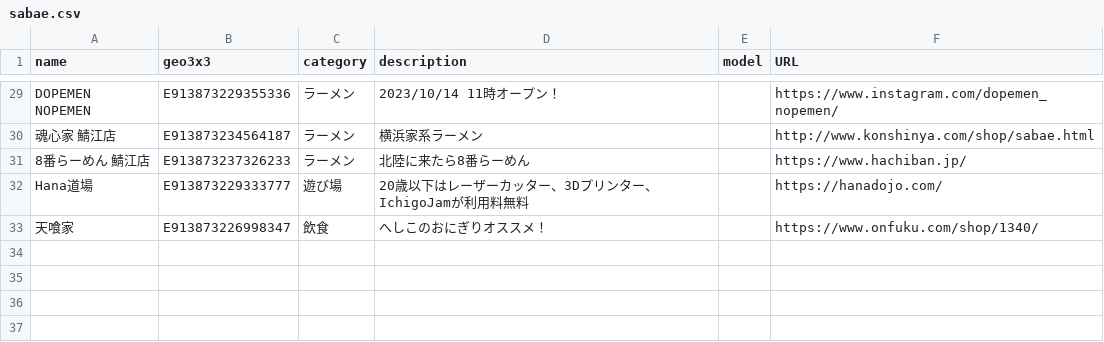
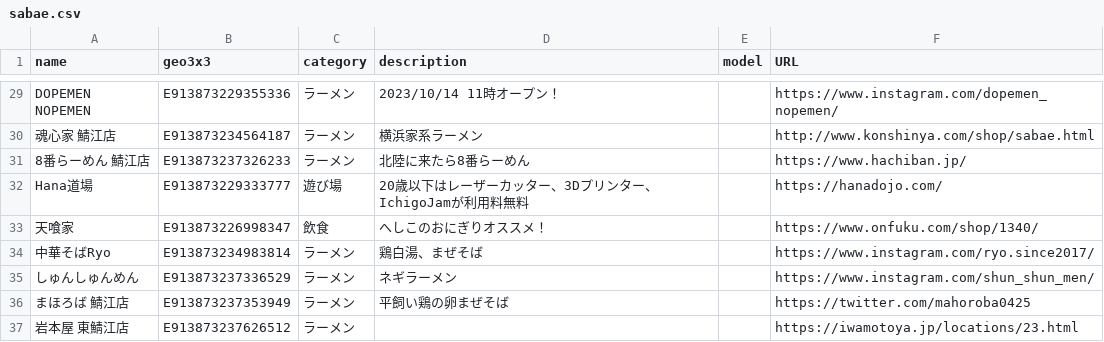
Before and after one commit to codeforkosen/sabae-map, a CSV file: sabae.csv, drawn as a sheet; only a part is shown, gaps mark what is left out.

Commit message:
add ラーメン

```diff
--- a/sabae.csv
+++ b/sabae.csv
@@ -33 +33,5 @@ Hana道場,E913873229333777,遊び場,20歳以下はレーザーカッター、3
 天喰家,E913873226998347,飲食,へしこのおにぎりオススメ！,,https://www.onfuku.com/shop/1340/
+中華そばRyo,E913873234983814,ラーメン,鶏白湯、まぜそば,,https://www.instagram.com/ryo.since2017/
+しゅんしゅんめん,E913873237336529,ラーメン,ネギラーメン,,https://www.instagram.com/shun_shun_men/
+まほろば 鯖江店,E913873237353949,ラーメン,平飼い鶏の卵まぜそば,,https://twitter.com/mahoroba0425
+岩本屋 東鯖江店,E913873237626512,ラーメン,,,https://iwamotoya.jp/locations/23.html
```
